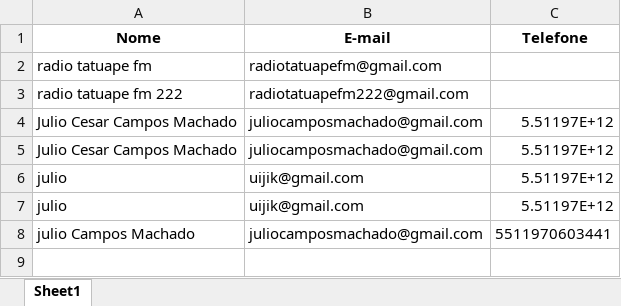
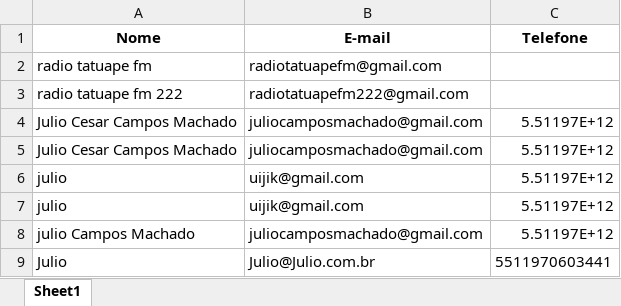
Before and after one commit to AstridNielsen-lab/BioSecurePay.github.io, an Excel workbook: dados.xlsx, sheet Sheet1, drawn as a sheet; values as stored, in another font and other column widths than the file's, no borders; the diff names each change by its address in the sheet, - before the commit and + after, or states it on an @@ line.

Commit message:
Binary files `dados.xlsx` and `shape_predictor_68_face_landmarks.dat.bz2` differ.

```diff
--- a/dados.xlsx (sheet Sheet1)
+++ b/dados.xlsx (sheet Sheet1)
-C8 (Telefone): 5511970603441
+C8 (Telefone): 5.51197E+12
+row 9: Julio | Julio@Julio.com.br | 5511970603441
```
Also changed, not shown: 1 other file.
